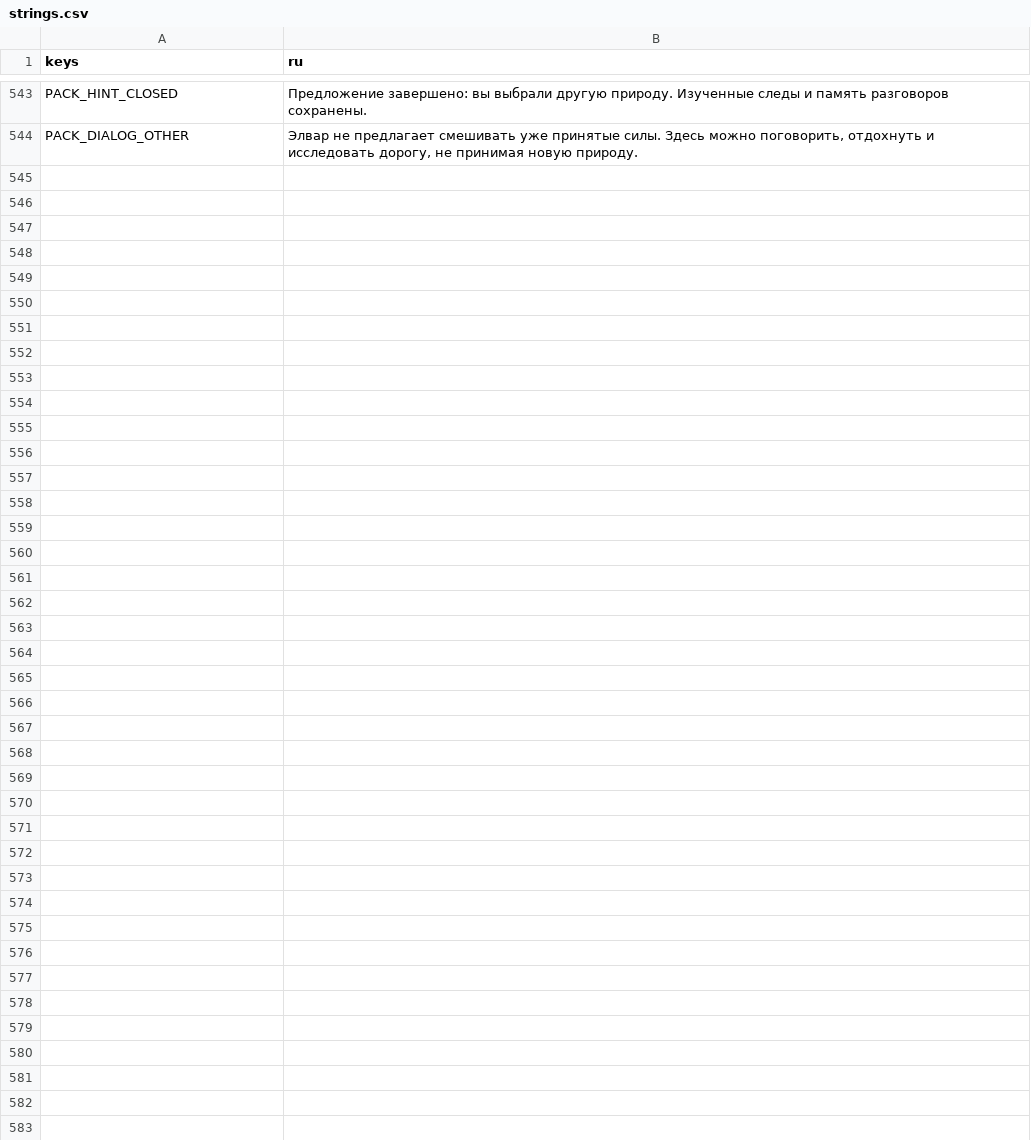
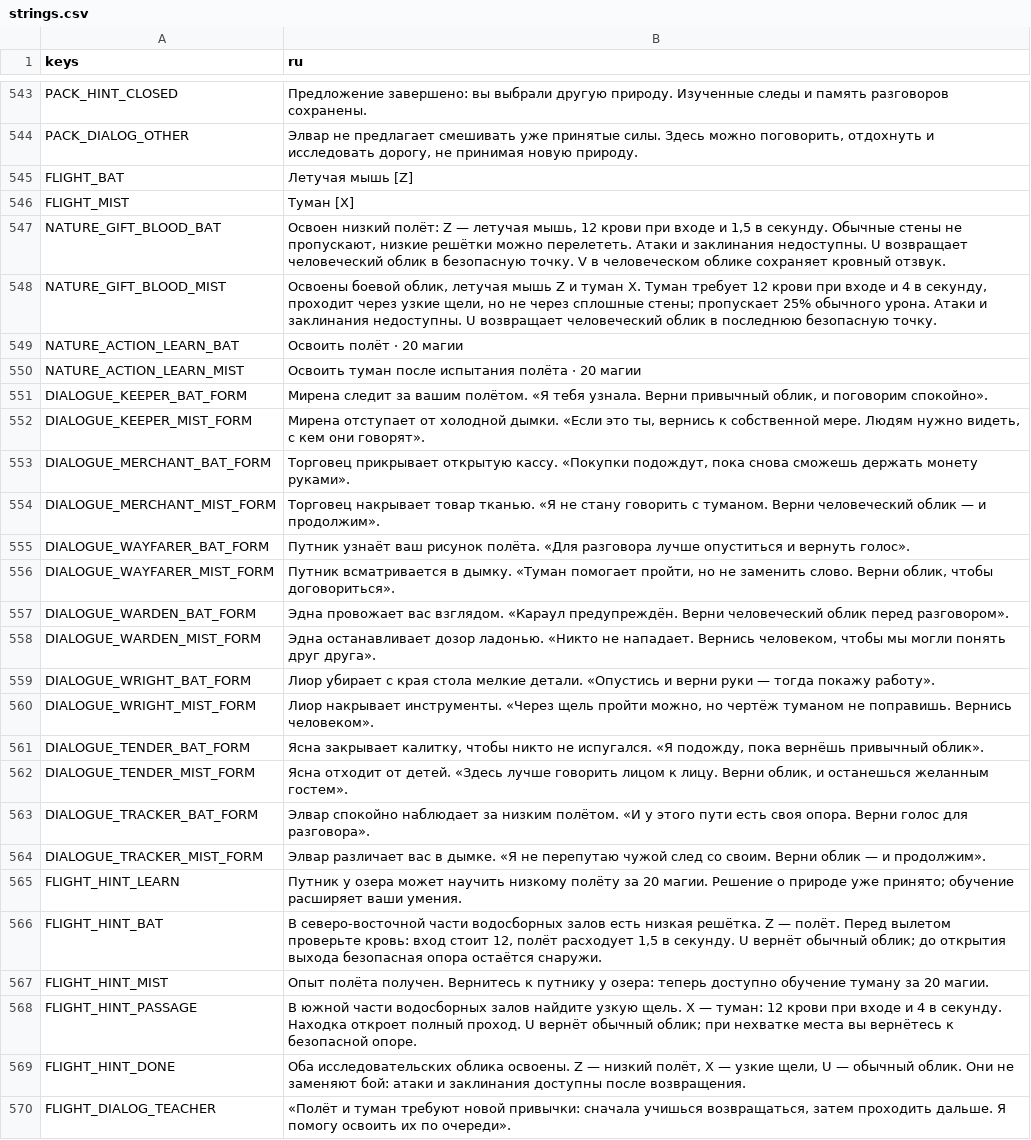
Before and after one commit to RomanTheDev-cmd/my-game, a CSV file: data/localization/strings.csv, drawn as a sheet; only a part is shown, gaps mark what is left out; the diff names each change by its address in the sheet, - before the commit and + after, or states it on an @@ line.

Commit message:
feat: add learned flight and mist exploration with safe landings

```diff
--- a/data/localization/strings.csv
+++ b/data/localization/strings.csv
+row 545: FLIGHT_BAT | Летучая мышь [Z]
+row 546: FLIGHT_MIST | Туман [X]
+row 547: NATURE_GIFT_BLOOD_BAT | Освоен низкий полёт: Z — летучая мышь, 12 крови при входе и 1,5 в секунду. Обычные стены не пропускают, низкие решётки можно перелететь. Атаки и заклинания недоступны. U возвращает человеческий облик в безопасную точку. V в человеческом облике сохраняет кровный отзвук.
+row 548: NATURE_GIFT_BLOOD_MIST | Освоены боевой облик, летучая мышь Z и туман X. Туман требует 12 крови при входе и 4 в секунду, проходит через узкие щели, но не через сплошные стены; пропускает 25% обычного урона. Атаки и заклинания недоступны. U возвращает человеческий облик в последнюю безопасную точку.
+row 549: NATURE_ACTION_LEARN_BAT | Освоить полёт · 20 магии
+row 550: NATURE_ACTION_LEARN_MIST | Освоить туман после испытания полёта · 20 магии
+row 551: DIALOGUE_KEEPER_BAT_FORM | Мирена следит за вашим полётом. «Я тебя узнала. Верни привычный облик, и поговорим спокойно».
+row 552: DIALOGUE_KEEPER_MIST_FORM | Мирена отступает от холодной дымки. «Если это ты, вернись к собственной мере. Людям нужно видеть, с кем они говорят».
+row 553: DIALOGUE_MERCHANT_BAT_FORM | Торговец прикрывает открытую кассу. «Покупки подождут, пока снова сможешь держать монету руками».
+row 554: DIALOGUE_MERCHANT_MIST_FORM | Торговец накрывает товар тканью. «Я не стану говорить с туманом. Верни человеческий облик — и продолжим».
+row 555: DIALOGUE_WAYFARER_BAT_FORM | Путник узнаёт ваш рисунок полёта. «Для разговора лучше опуститься и вернуть голос».
+row 556: DIALOGUE_WAYFARER_MIST_FORM | Путник всматривается в дымку. «Туман помогает пройти, но не заменить слово. Верни облик, чтобы договориться».
+row 557: DIALOGUE_WARDEN_BAT_FORM | Эдна провожает вас взглядом. «Караул предупреждён. Верни человеческий облик перед разговором».
+row 558: DIALOGUE_WARDEN_MIST_FORM | Эдна останавливает дозор ладонью. «Никто не нападает. Вернись человеком, чтобы мы могли понять друг друга».
+row 559: DIALOGUE_WRIGHT_BAT_FORM | Лиор убирает с края стола мелкие детали. «Опустись и верни руки — тогда покажу работу».
+row 560: DIALOGUE_WRIGHT_MIST_FORM | Лиор накрывает инструменты. «Через щель пройти можно, но чертёж туманом не поправишь. Вернись человеком».
+row 561: DIALOGUE_TENDER_BAT_FORM | Ясна закрывает калитку, чтобы никто не испугался. «Я подожду, пока вернёшь привычный облик».
+row 562: DIALOGUE_TENDER_MIST_FORM | Ясна отходит от детей. «Здесь лучше говорить лицом к лицу. Верни облик, и останешься желанным гостем».
+row 563: DIALOGUE_TRACKER_BAT_FORM | Элвар спокойно наблюдает за низким полётом. «И у этого пути есть своя опора. Верни голос для разговора».
+row 564: DIALOGUE_TRACKER_MIST_FORM | Элвар различает вас в дымке. «Я не перепутаю чужой след со своим. Верни облик — и продолжим».
+row 565: FLIGHT_HINT_LEARN | Путник у озера может научить низкому полёту за 20 магии. Решение о природе уже принято; обучение расширяет ваши умения.
+row 566: FLIGHT_HINT_BAT | В северо-восточной части водосборных залов есть низкая решётка. Z — полёт. Перед вылетом проверьте кровь: вход стоит 12, полёт расходует 1,5 в секунду. U вернёт обычный облик; до открытия выхода безопасная опора остаётся снаружи.
+row 567: FLIGHT_HINT_MIST | Опыт полёта получен. Вернитесь к путнику у озера: теперь доступно обучение туману за 20 магии.
+row 568: FLIGHT_HINT_PASSAGE | В южной части водосборных залов найдите узкую щель. X — туман: 12 крови при входе и 4 в секунду. Находка откроет полный проход. U вернёт обычный облик; при нехватке места вы вернётесь к безопасной опоре.
+row 569: FLIGHT_HINT_DONE | Оба исследовательских облика освоены. Z — низкий полёт, X — узкие щели, U — обычный облик. Они не заменяют бой: атаки и заклинания доступны после возвращения.
+row 570: FLIGHT_DIALOG_TEACHER | «Полёт и туман требуют новой привычки: сначала учишься возвращаться, затем проходить дальше. Я помогу освоить их по очереди».
```
Also changed, not shown: 48 other files.
